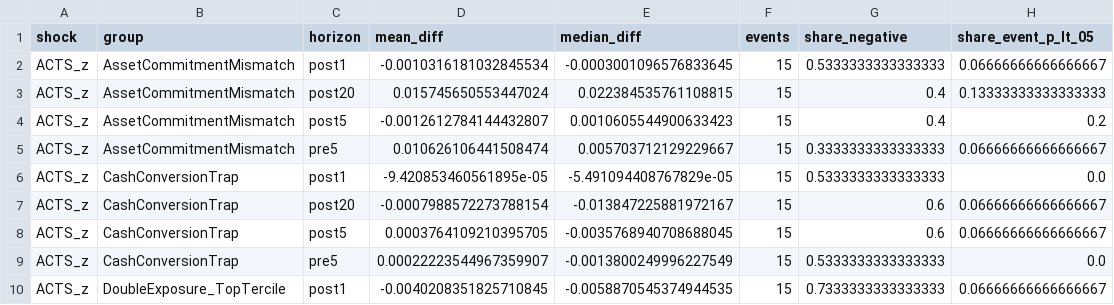
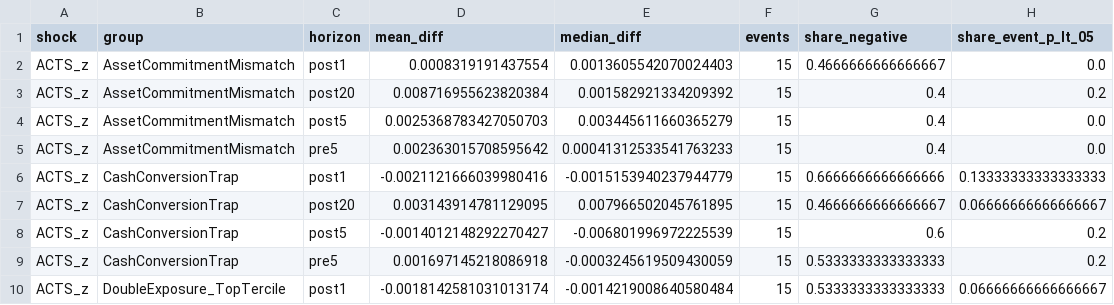
Before and after one commit to phongnguyen260298-source/Phong-, a CSV file: data/gpr_market_top5_v4/event_car_summary.csv, drawn as a sheet; only a part is shown; the diff covers the shown part only.

```diff
--- a/data/gpr_market_top5_v4/event_car_summary.csv
+++ b/data/gpr_market_top5_v4/event_car_summary.csv
@@ -1,10 +1,10 @@
 shock,group,horizon,mean_diff,median_diff,events,share_negative,share_event_p_lt_05
-ACTS_z,AssetCommitmentMismatch,post1,-0.0010316181032845534,-0.0003001096576833645,15,0.5333333333333333,0.06666666666666667
-ACTS_z,AssetCommitmentMismatch,post20,0.015745650553447024,0.022384535761108815,15,0.4,0.13333333333333333
-ACTS_z,AssetCommitmentMismatch,post5,-0.0012612784144432807,0.0010605544900633423,15,0.4,0.2
-ACTS_z,AssetCommitmentMismatch,pre5,0.010626106441508474,0.005703712129229667,15,0.3333333333333333,0.06666666666666667
-ACTS_z,CashConversionTrap,post1,-9.420853460561895e-05,-5.491094408767829e-05,15,0.5333333333333333,0.0
-ACTS_z,CashConversionTrap,post20,-0.0007988572273788154,-0.013847225881972167,15,0.6,0.06666666666666667
-ACTS_z,CashConversionTrap,post5,0.0003764109210395705,-0.0035768940708688045,15,0.6,0.06666666666666667
-ACTS_z,CashConversionTrap,pre5,0.00022223544967359907,-0.0013800249996227549,15,0.5333333333333333,0.0
-ACTS_z,DoubleExposure_TopTercile,post1,-0.0040208351825710845,-0.0058870545374944535,15,0.7333333333333333,0.06666666666666667
+ACTS_z,AssetCommitmentMismatch,post1,0.0008319191437554,0.0013605542070024403,15,0.4666666666666667,0.0
+ACTS_z,AssetCommitmentMismatch,post20,0.008716955623820384,0.001582921334209392,15,0.4,0.2
+ACTS_z,AssetCommitmentMismatch,post5,0.0025368783427050703,0.003445611660365279,15,0.4,0.0
+ACTS_z,AssetCommitmentMismatch,pre5,0.002363015708595642,0.00041312533541763233,15,0.4,0.0
+ACTS_z,CashConversionTrap,post1,-0.0021121666039980416,-0.0015153940237944779,15,0.6666666666666666,0.13333333333333333
+ACTS_z,CashConversionTrap,post20,0.003143914781129095,0.007966502045761895,15,0.4666666666666667,0.06666666666666667
+ACTS_z,CashConversionTrap,post5,-0.0014012148292270427,-0.006801996972225539,15,0.6,0.2
+ACTS_z,CashConversionTrap,pre5,0.001697145218086918,-0.0003245619509430059,15,0.5333333333333333,0.2
+ACTS_z,DoubleExposure_TopTercile,post1,-0.0018142581031013174,-0.0014219008640580484,15,0.5333333333333333,0.06666666666666667
```
Also changed, not shown: 100 edited cells elsewhere in this file, data/gpr_market_top5_v4/TOP5_market_ranking.csv, data/gpr_market_top5_v4/event_car_by_group.csv, 26 other files.
